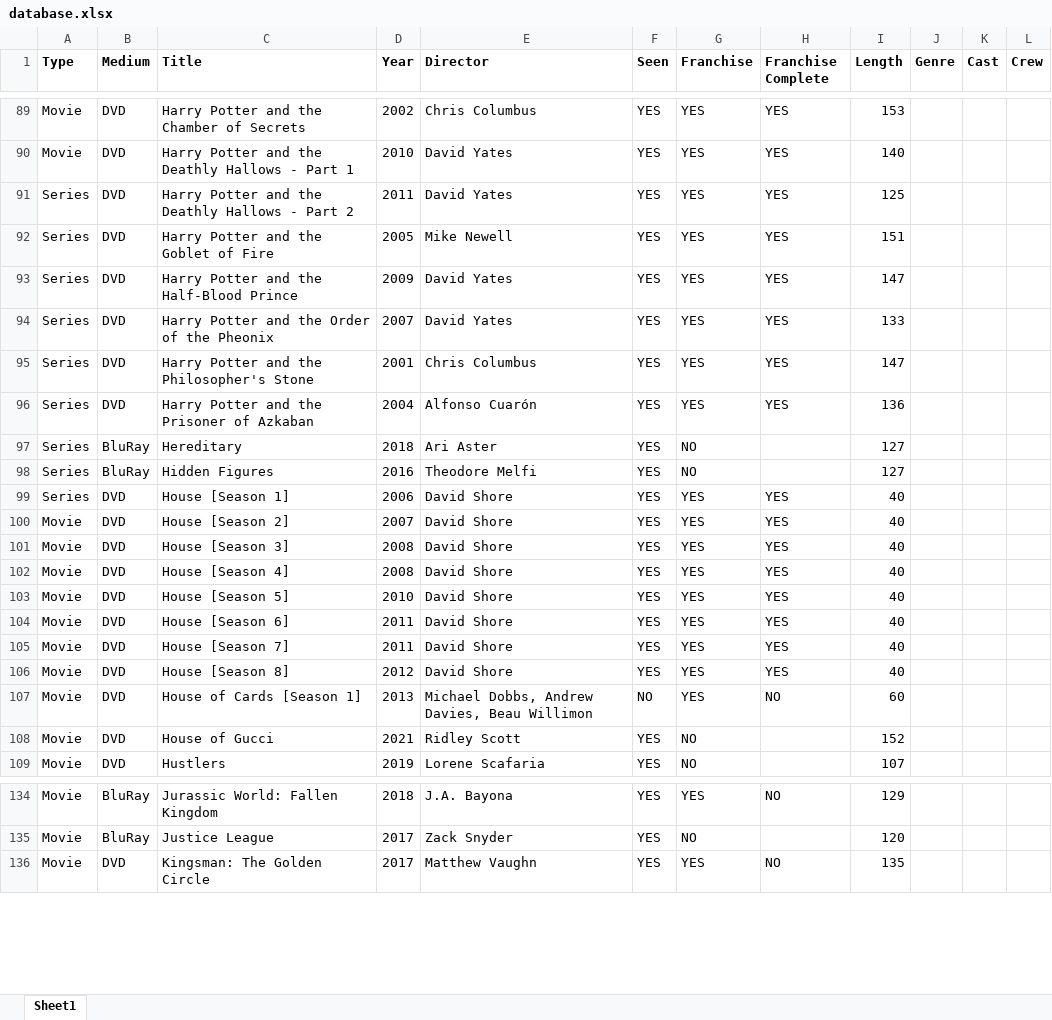
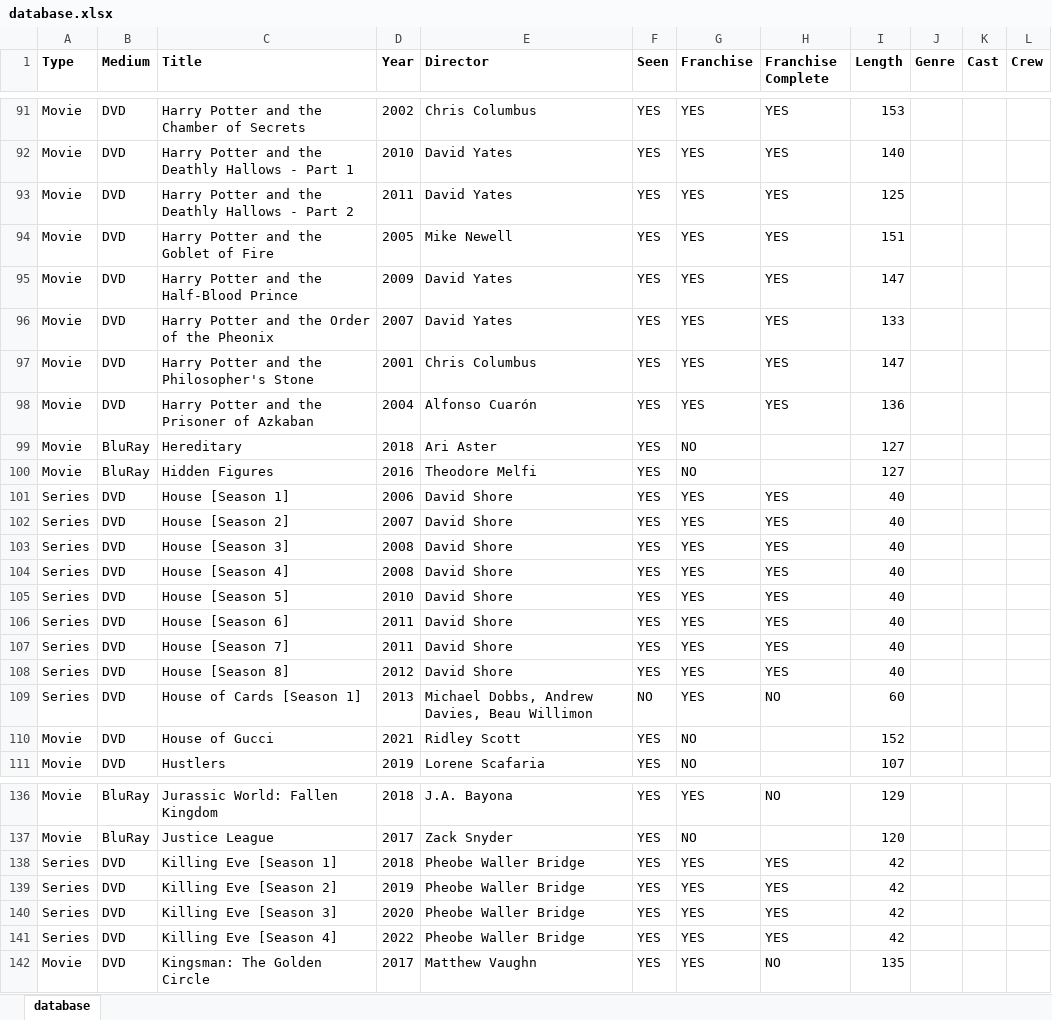
Before and after one commit to hanneysaurus/dabad, an Excel workbook: src/data/database.xlsx, sheet database, drawn as a sheet; only a part is shown, gaps mark what is left out; values as stored, in another font and other column widths than the file's, no borders; addresses are those after the commit; the diff covers the shown part only; the diff names each change by its address in the sheet, - before the commit and + after, or states it on an @@ line.

```diff
--- a/src/data/database.xlsx (sheet database)
+++ b/src/data/database.xlsx (sheet database)
-sheet tab: Sheet1
+sheet tab: database
-A93:A100 (Type): Series
+A93:A100 (Type): Movie
-A102:A109 (Type): Movie
+A102:A109 (Type): Series
+row 138: Series | DVD | Killing Eve [Season 1] | 2018 | Pheobe Waller Bridge | YES | YES | YES | 42
+row 139: Series | DVD | Killing Eve [Season 2] | 2019 | Pheobe Waller Bridge | YES | YES | YES | 42
+row 140: Series | DVD | Killing Eve [Season 3] | 2020 | Pheobe Waller Bridge | YES | YES | YES | 42
+row 141: Series | DVD | Killing Eve [Season 4] | 2022 | Pheobe Waller Bridge | YES | YES | YES | 42
```
Also changed, not shown: 6 added rows and 51 edited cells elsewhere in this sheet, 13 other files.
